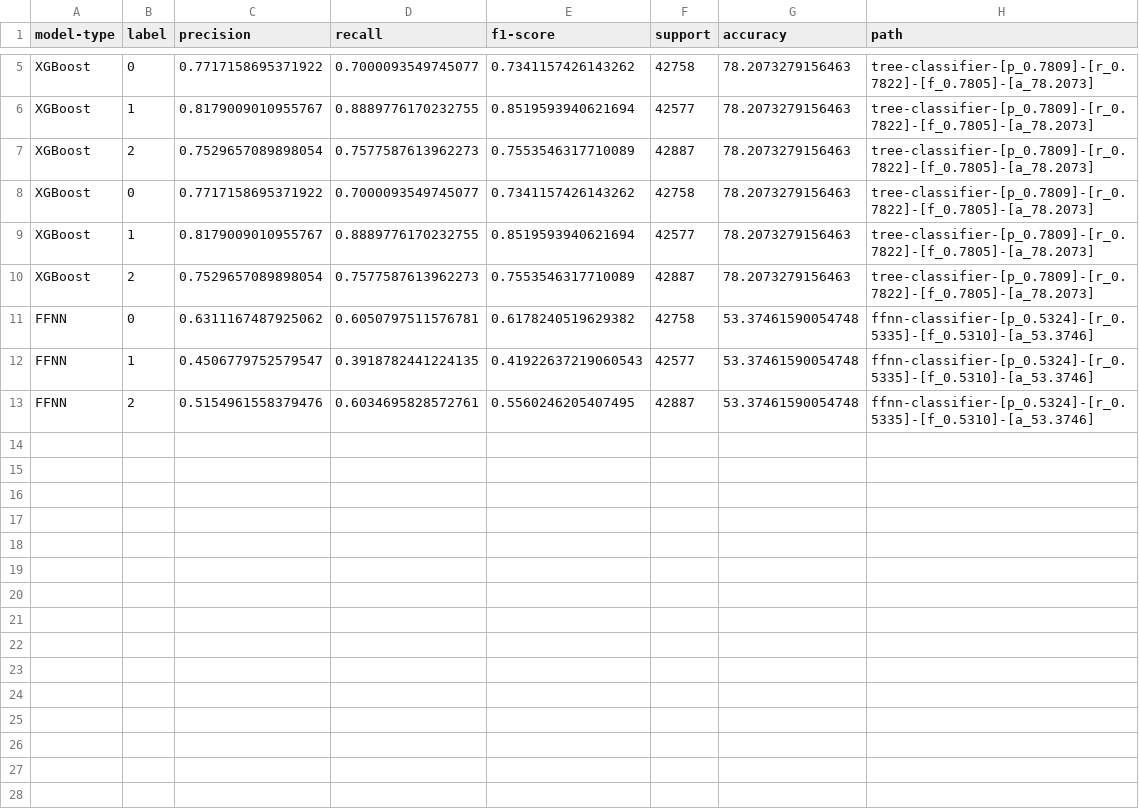
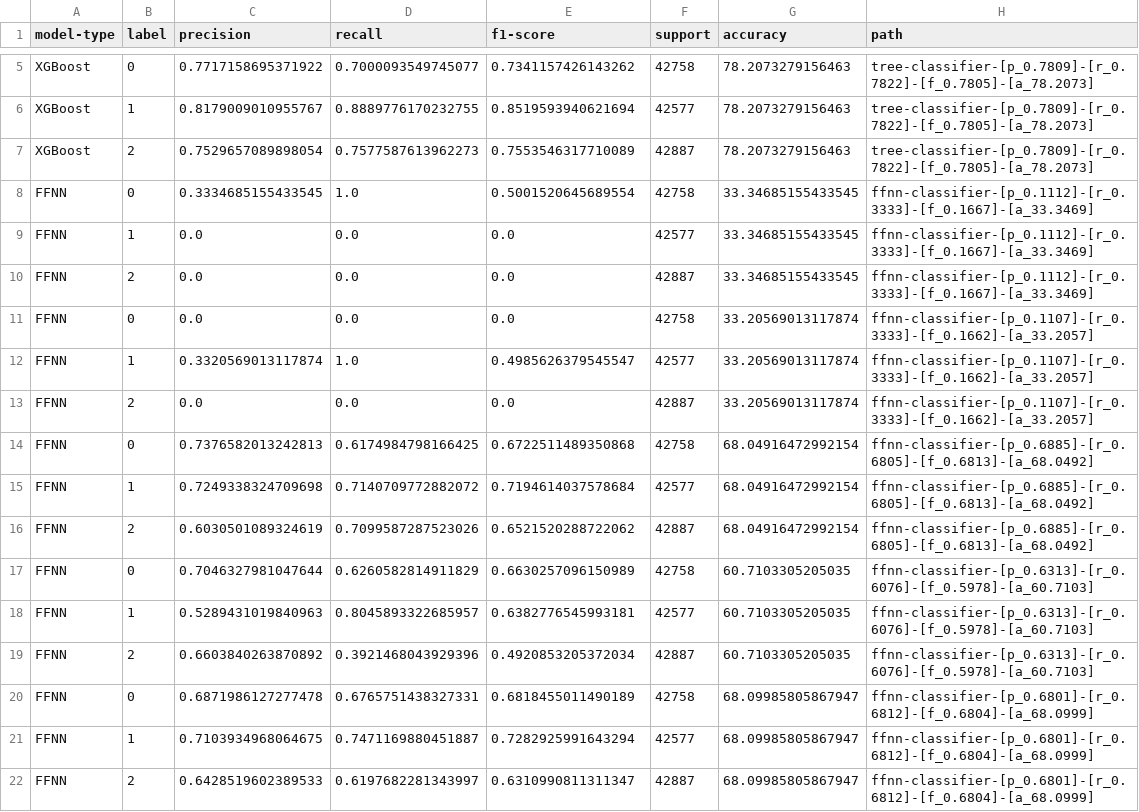
Before and after one commit to arjashok/ecs-171-project, a CSV file: models/model_lookup.csv, drawn as a sheet; only a part is shown, gaps mark what is left out.

Commit message:
modeling is shit

```diff
--- a/models/model_lookup.csv
+++ b/models/model_lookup.csv
@@ -7,7 +7,16 @@ XGBoost,1,0.8179009010955767,0.8889776170232755,0.8519593940621694,42577,78.2073
 XGBoost,2,0.7529657089898054,0.7577587613962273,0.7553546317710089,42887,78.2073279156463,tree-classifier-[p_0.7809]-[r_0.7822]-[f_0.7805]-[a_78.2073]
-XGBoost,0,0.7717158695371922,0.7000093549745077,0.7341157426143262,42758,78.2073279156463,tree-classifier-[p_0.7809]-[r_0.7822]-[f_0.7805]-[a_78.2073]
-XGBoost,1,0.8179009010955767,0.8889776170232755,0.8519593940621694,42577,78.2073279156463,tree-classifier-[p_0.7809]-[r_0.7822]-[f_0.7805]-[a_78.2073]
-XGBoost,2,0.7529657089898054,0.7577587613962273,0.7553546317710089,42887,78.2073279156463,tree-classifier-[p_0.7809]-[r_0.7822]-[f_0.7805]-[a_78.2073]
-FFNN,0,0.6311167487925062,0.6050797511576781,0.6178240519629382,42758,53.37461590054748,ffnn-classifier-[p_0.5324]-[r_0.5335]-[f_0.5310]-[a_53.3746]
-FFNN,1,0.4506779752579547,0.3918782441224135,0.41922637219060543,42577,53.37461590054748,ffnn-classifier-[p_0.5324]-[r_0.5335]-[f_0.5310]-[a_53.3746]
-FFNN,2,0.5154961558379476,0.6034695828572761,0.5560246205407495,42887,53.37461590054748,ffnn-classifier-[p_0.5324]-[r_0.5335]-[f_0.5310]-[a_53.3746]
+FFNN,0,0.3334685155433545,1.0,0.5001520645689554,42758,33.34685155433545,ffnn-classifier-[p_0.1112]-[r_0.3333]-[f_0.1667]-[a_33.3469]
+FFNN,1,0.0,0.0,0.0,42577,33.34685155433545,ffnn-classifier-[p_0.1112]-[r_0.3333]-[f_0.1667]-[a_33.3469]
+FFNN,2,0.0,0.0,0.0,42887,33.34685155433545,ffnn-classifier-[p_0.1112]-[r_0.3333]-[f_0.1667]-[a_33.3469]
+FFNN,0,0.0,0.0,0.0,42758,33.20569013117874,ffnn-classifier-[p_0.1107]-[r_0.3333]-[f_0.1662]-[a_33.2057]
+FFNN,1,0.3320569013117874,1.0,0.4985626379545547,42577,33.20569013117874,ffnn-classifier-[p_0.1107]-[r_0.3333]-[f_0.1662]-[a_33.2057]
+FFNN,2,0.0,0.0,0.0,42887,33.20569013117874,ffnn-classifier-[p_0.1107]-[r_0.3333]-[f_0.1662]-[a_33.2057]
+FFNN,0,0.7376582013242813,0.6174984798166425,0.6722511489350868,42758,68.04916472992154,ffnn-classifier-[p_0.6885]-[r_0.6805]-[f_0.6813]-[a_68.0492]
+FFNN,1,0.7249338324709698,0.7140709772882072,0.7194614037578684,42577,68.04916472992154,ffnn-classifier-[p_0.6885]-[r_0.6805]-[f_0.6813]-[a_68.0492]
+FFNN,2,0.6030501089324619,0.7099587287523026,0.6521520288722062,42887,68.04916472992154,ffnn-classifier-[p_0.6885]-[r_0.6805]-[f_0.6813]-[a_68.0492]
+FFNN,0,0.7046327981047644,0.6260582814911829,0.6630257096150989,42758,60.7103305205035,ffnn-classifier-[p_0.6313]-[r_0.6076]-[f_0.5978]-[a_60.7103]
+FFNN,1,0.5289431019840963,0.8045893322685957,0.6382776545993181,42577,60.7103305205035,ffnn-classifier-[p_0.6313]-[r_0.6076]-[f_0.5978]-[a_60.7103]
+FFNN,2,0.6603840263870892,0.3921468043929396,0.4920853205372034,42887,60.7103305205035,ffnn-classifier-[p_0.6313]-[r_0.6076]-[f_0.5978]-[a_60.7103]
+FFNN,0,0.6871986127277478,0.6765751438327331,0.6818455011490189,42758,68.09985805867947,ffnn-classifier-[p_0.6801]-[r_0.6812]-[f_0.6804]-[a_68.0999]
+FFNN,1,0.7103934968064675,0.7471169880451887,0.7282925991643294,42577,68.09985805867947,ffnn-classifier-[p_0.6801]-[r_0.6812]-[f_0.6804]-[a_68.0999]
+FFNN,2,0.6428519602389533,0.6197682281343997,0.6310990811311347,42887,68.09985805867947,ffnn-classifier-[p_0.6801]-[r_0.6812]-[f_0.6804]-[a_68.0999]
```
Also changed, not shown: 14 other files.
